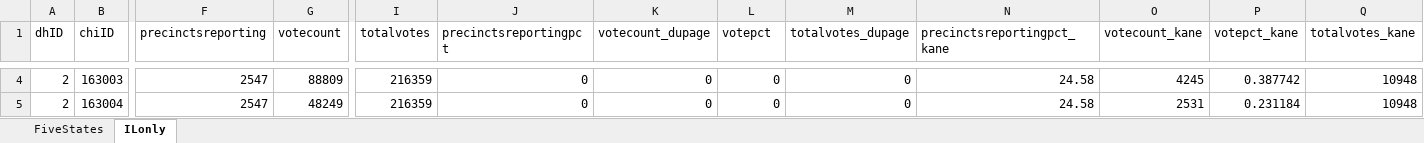
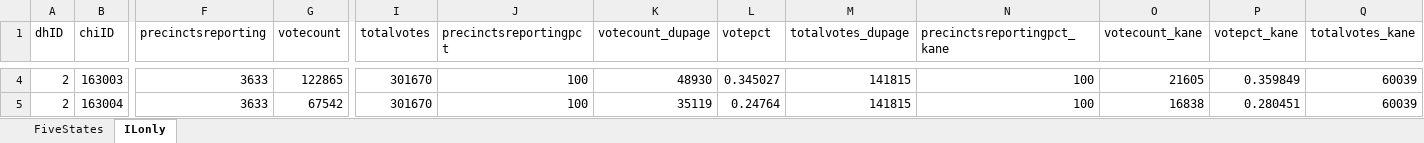
Before and after one commit to dailyherald/illinois0315, an Excel workbook: setup.xlsx, sheet ILonly, drawn as a sheet; only a part is shown, gaps mark what is left out; values as stored, in another font and other column widths than the file's, no borders; the diff covers the shown part only; the diff names each change by its address in the sheet, - before the commit and + after, or states it on an @@ line.

```diff
--- a/setup.xlsx (sheet ILonly)
+++ b/setup.xlsx (sheet ILonly)
-F4:F5 (precinctsreporting): 2547
+F4:F5 (precinctsreporting): 3633
-G4 (votecount): 88809
+G4 (votecount): 122865
-I4:I5 (totalvotes): 216359
+I4:I5 (totalvotes): 301670
-J4:J5 (precinctsreportingpct): 0
+J4:J5 (precinctsreportingpct): 100
-K4 (votecount_dupage): 0
+K4 (votecount_dupage): 48930
-L4 (votepct): 0
+L4 (votepct): 0.345027
-M4:M5 (totalvotes_dupage): 0
+M4:M5 (totalvotes_dupage): 141815
-N4:N5 (precinctsreportingpct_kane): 24.58
+N4:N5 (precinctsreportingpct_kane): 100
-O4 (votecount_kane): 4245
+O4 (votecount_kane): 21605
-P4 (votepct_kane): 0.387742
+P4 (votepct_kane): 0.359849
-Q4:Q5 (totalvotes_kane): 10948
+Q4:Q5 (totalvotes_kane): 60039
-G5 (votecount): 48249
+G5 (votecount): 67542
-K5 (votecount_dupage): 0
+K5 (votecount_dupage): 35119
-L5 (votepct): 0
+L5 (votepct): 0.24764
-O5 (votecount_kane): 2531
+O5 (votecount_kane): 16838
-P5 (votepct_kane): 0.231184
+P5 (votepct_kane): 0.280451
```
Also changed, not shown: 4 added rows, 4 removed rows and 523 edited cells elsewhere in this sheet, sheet FiveStates, formulas that keep their value, 18 other files.
